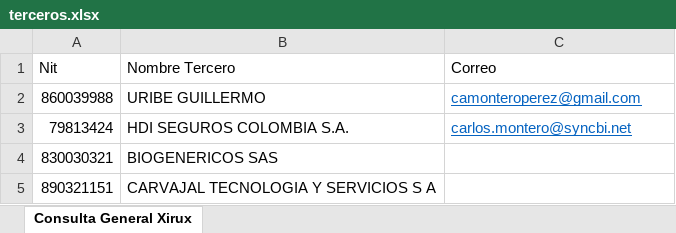
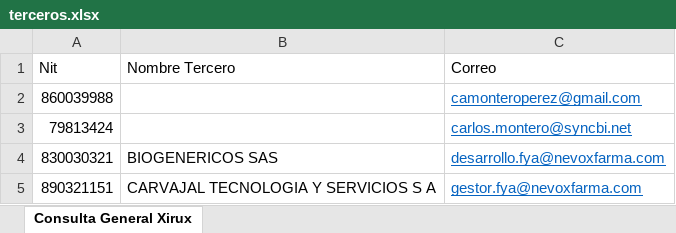
Before and after one commit to sync-bi/pdf-terceros-mailer, an Excel workbook: data/terceros.xlsx, sheet Consulta General Xirux, drawn as a sheet; values as stored, in another font and other column widths than the file's, no borders; the diff names each change by its address in the sheet, - before the commit and + after, or states it on an @@ line.

```diff
--- a/data/terceros.xlsx (sheet Consulta General Xirux)
+++ b/data/terceros.xlsx (sheet Consulta General Xirux)
-B2 (Nombre Tercero): URIBE GUILLERMO
+B2 (Nombre Tercero): (empty)
-B3 (Nombre Tercero): HDI SEGUROS COLOMBIA S.A.
+B3 (Nombre Tercero): (empty)
-C4 (Correo): (empty)
+C4 (Correo): desarrollo.fya@nevoxfarma.com
-C5 (Correo): (empty)
+C5 (Correo): gestor.fya@nevoxfarma.com
```
Also changed, not shown: 5 other files.
